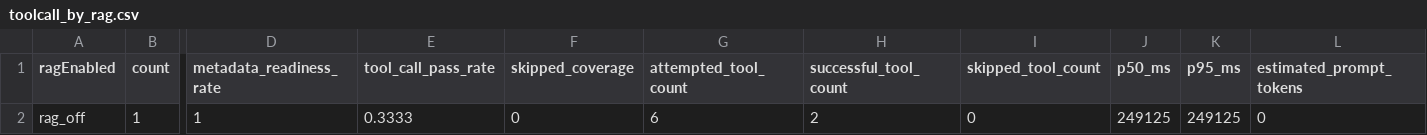
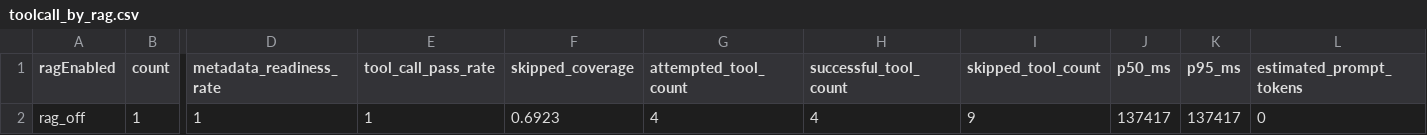
Before and after one commit to Memories2077/EtheralSystem, a CSV file: experiments/research-metrics/reports/backend-toolcall-matrix-smoke/toolcall_by_rag.csv, drawn as a sheet; only a part is shown, gaps mark what is left out; the diff names each change by its address in the sheet, - before the commit and + after, or states it on an @@ line.

```diff
--- a/experiments/research-metrics/reports/backend-toolcall-matrix-smoke/toolcall_by_rag.csv
+++ b/experiments/research-metrics/reports/backend-toolcall-matrix-smoke/toolcall_by_rag.csv
-E2 (tool_call_pass_rate): 0.3333
+E2 (tool_call_pass_rate): 1
-F2 (skipped_coverage): 0
+F2 (skipped_coverage): 0.6923
-G2 (attempted_tool_count): 6
+G2 (attempted_tool_count): 4
-H2 (successful_tool_count): 2
+H2 (successful_tool_count): 4
-I2 (skipped_tool_count): 0
+I2 (skipped_tool_count): 9
-J2 (p50_ms): 249125
+J2 (p50_ms): 137417
-K2 (p95_ms): 249125
+K2 (p95_ms): 137417
```
Also changed, not shown: experiments/research-metrics/reports/backend-toolcall-matrix-smoke/build_summary.csv, experiments/research-metrics/reports/backend-toolcall-matrix-smoke/events.csv, 19 other files.
